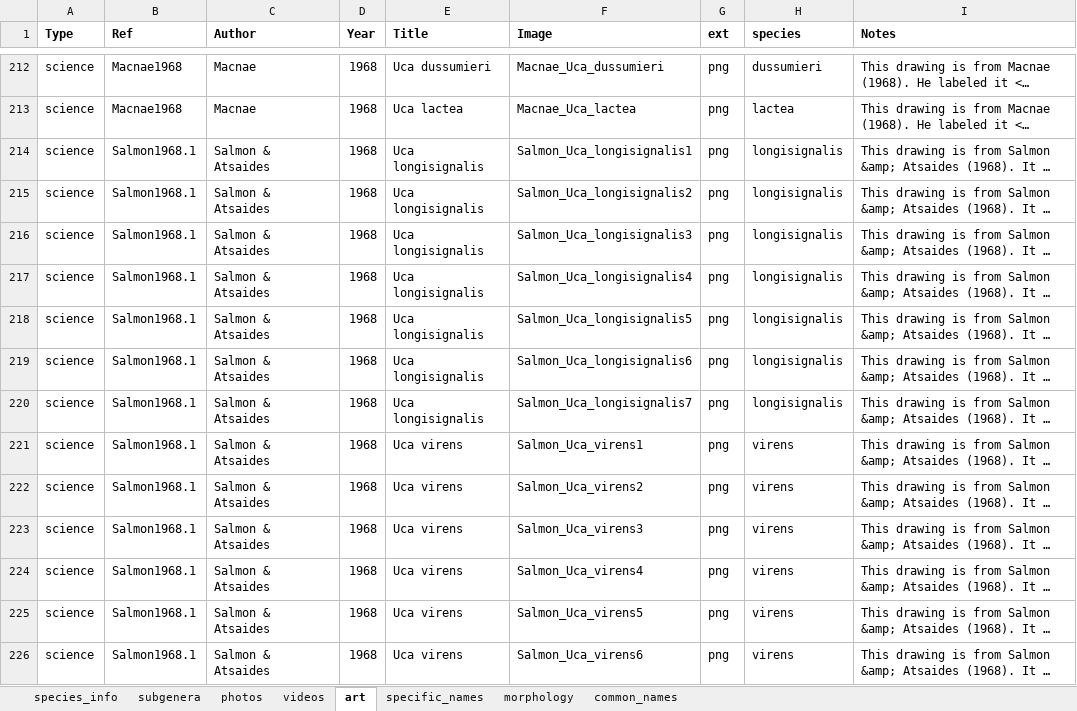
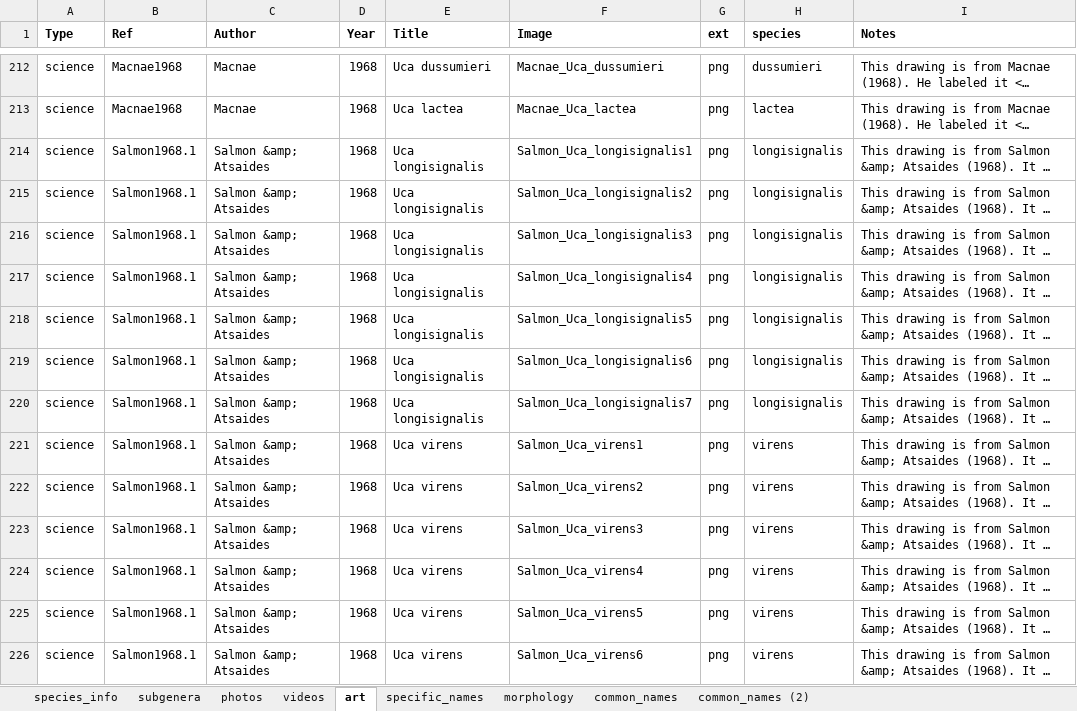
Before and after one commit to msrosenberg/fiddlercrab.info, an Excel workbook: Data/Species DB.xlsx, sheet art, drawn as a sheet; only a part is shown, gaps mark what is left out; long unchanged cells end in …; values as stored, in another font and other column widths than the file's, no borders; the diff covers the shown part only; the diff names each change by its address in the sheet, - before the commit and + after, or states it on an @@ line.

```diff
--- a/Data/Species DB.xlsx (sheet art)
+++ b/Data/Species DB.xlsx (sheet art)
+sheet tab: common_names (2)
-C214:C226 (Author): Salmon & Atsaides
+C214:C226 (Author): Salmon &amp; Atsaides
```
Also changed, not shown: 46 edited cells and cell formats elsewhere in this sheet, sheet common_names, sheet subgenera, sheet photos, sheet specific_names, sheet species_info, sheet morphology, 17 other files.
